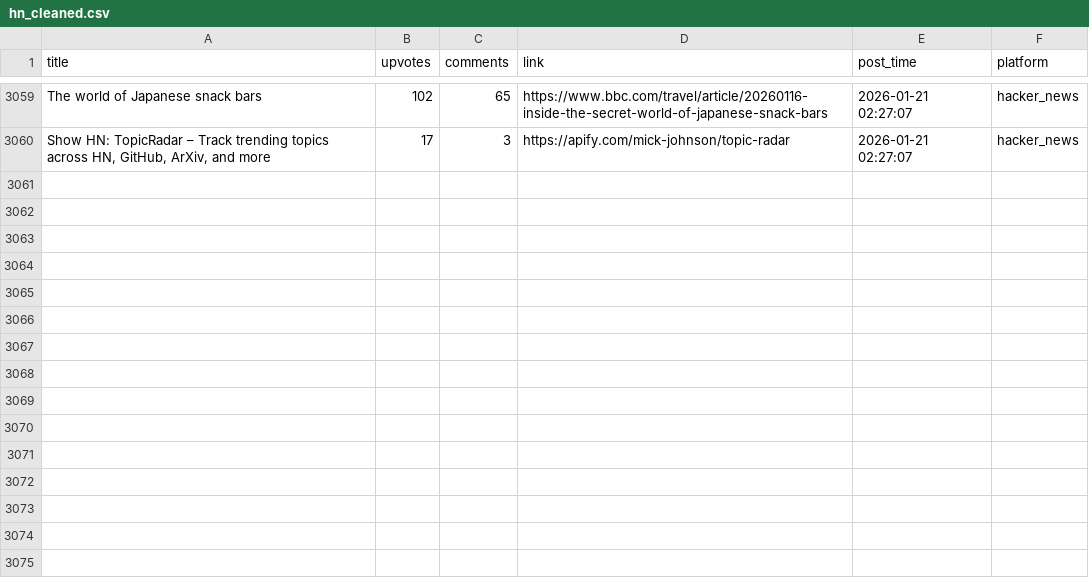
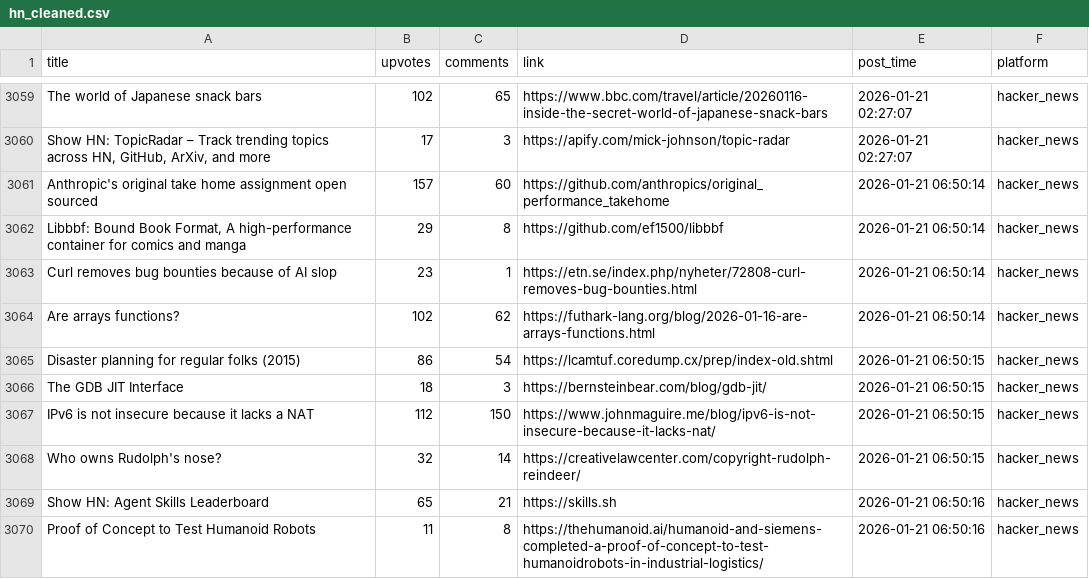
Before and after one commit to codemmaann/web-scrapping-project, a CSV file: clean_data/hn_cleaned.csv, drawn as a sheet; only a part is shown, gaps mark what is left out; the diff names each change by its address in the sheet, - before the commit and + after, or states it on an @@ line.

```diff
--- a/clean_data/hn_cleaned.csv
+++ b/clean_data/hn_cleaned.csv
+row 3061: Anthropic's original take home assignment open sourced | 157 | 60 | https://github.com/anthropics/original_performance_takehome | 2026-01-21 06:50:14 | hacker_news
+row 3062: Libbbf: Bound Book Format, A high-performance container for comics and manga | 29 | 8 | https://github.com/ef1500/libbbf | 2026-01-21 06:50:14 | hacker_news
+row 3063: Curl removes bug bounties because of AI slop | 23 | 1 | https://etn.se/index.php/nyheter/72808-curl-removes-bug-bounties.html | 2026-01-21 06:50:14 | hacker_news
+row 3064: Are arrays functions? | 102 | 62 | https://futhark-lang.org/blog/2026-01-16-are-arrays-functions.html | 2026-01-21 06:50:14 | hacker_news
+row 3065: Disaster planning for regular folks (2015) | 86 | 54 | https://lcamtuf.coredump.cx/prep/index-old.shtml | 2026-01-21 06:50:15 | hacker_news
+row 3066: The GDB JIT Interface | 18 | 3 | https://bernsteinbear.com/blog/gdb-jit/ | 2026-01-21 06:50:15 | hacker_news
+row 3067: IPv6 is not insecure because it lacks a NAT | 112 | 150 | https://www.johnmaguire.me/blog/ipv6-is-not-insecure-because-it-lacks-nat/ | 2026-01-21 06:50:15 | hacker_news
+row 3068: Who owns Rudolph's nose? | 32 | 14 | https://creativelawcenter.com/copyright-rudolph-reindeer/ | 2026-01-21 06:50:15 | hacker_news
+row 3069: Show HN: Agent Skills Leaderboard | 65 | 21 | https://skills.sh | 2026-01-21 06:50:16 | hacker_news
+row 3070: Proof of Concept to Test Humanoid Robots | 11 | 8 | https://thehumanoid.ai/humanoid-and-siemens-completed-a-proof-of-concept-to-test-humanoidrobots-in-industrial-logistics/ | 2026-01-21 06:50:16 | hacker_news
```
Also changed, not shown: clean_data/lobsters_clean.csv, raw_data/hn.csv, 8 other files.
